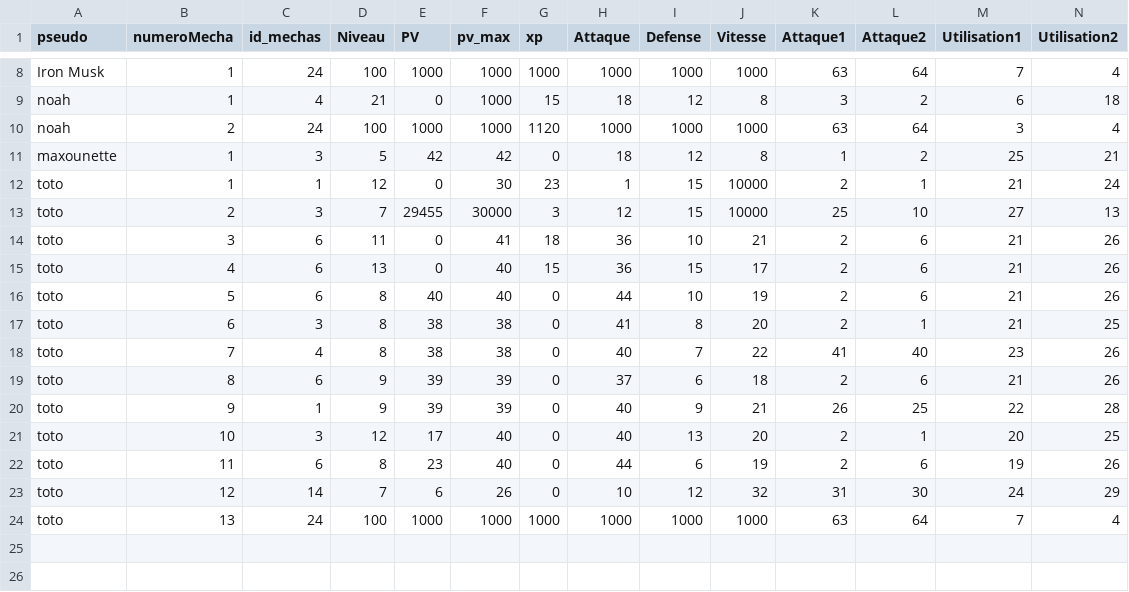
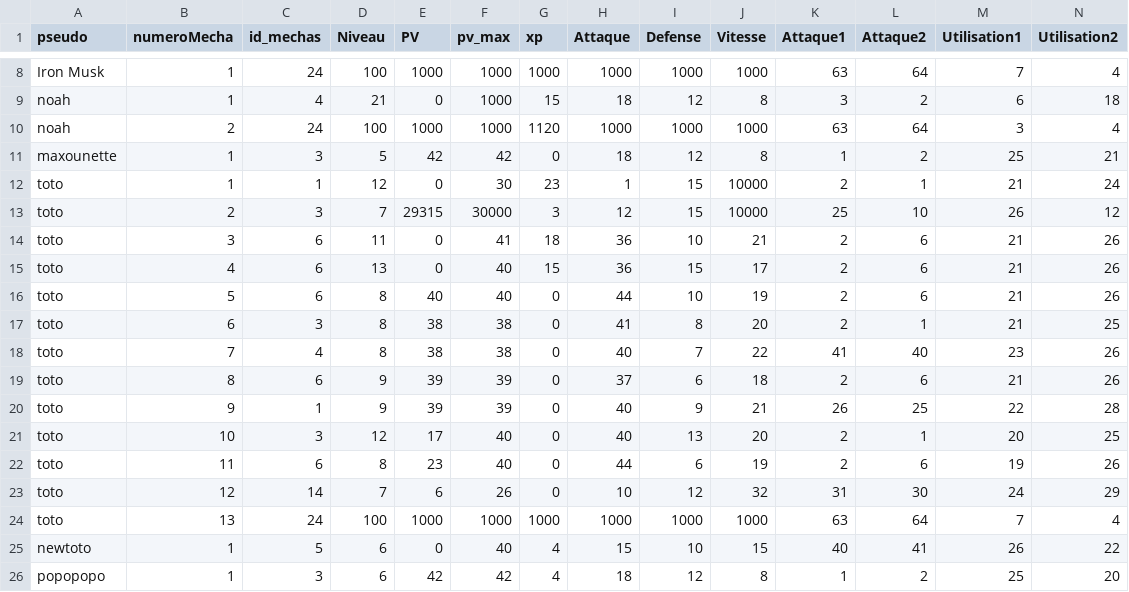
Before and after one commit to ThoomasKDS/Mechaquest, a CSV file: save/infomechas.csv, drawn as a sheet; only a part is shown, gaps mark what is left out.

```diff
--- a/save/infomechas.csv
+++ b/save/infomechas.csv
@@ -12,3 +12,3 @@ maxounette,1,3,5,42,42,0,18,12,8,1,2,25,21
 toto,1,1,12,0,30,23,1,15,10000,2,1,21,24
-toto,2,3,7,29455,30000,3,12,15,10000,25,10,27,13
+toto,2,3,7,29315,30000,3,12,15,10000,25,10,26,12
 toto,3,6,11,0,41,18,36,10,21,2,6,21,26
@@ -24 +24,3 @@ toto,12,14,7,6,26,0,10,12,32,31,30,24,29
 toto,13,24,100,1000,1000,1000,1000,1000,1000,63,64,7,4
+newtoto,1,5,6,0,40,4,15,10,15,40,41,26,22
+popopopo,1,3,6,42,42,4,18,12,8,1,2,25,20
```
Also changed, not shown: save/inventaire.csv, 4 other files.
